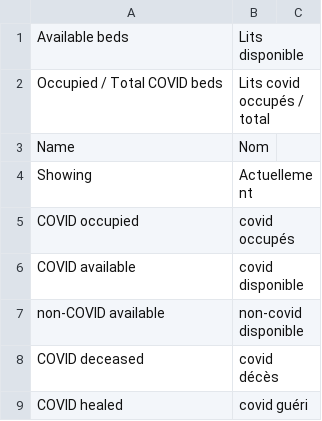
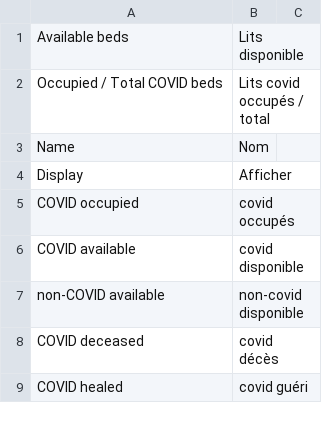
Before and after one commit to icubam/icubam, a CSV file: icubam/www/translations/fr.csv, drawn as a sheet; only a part is shown; removed rows and columns are numbered as before the commit, all else as after; the diff names each change by its address in the sheet, - before the commit and + after, or states it on an @@ line.

Commit message:
New map UI and better display of COVID+/- toggling.

```diff
--- a/icubam/www/translations/fr.csv
+++ b/icubam/www/translations/fr.csv
-row 4: Showing | Actuellement
+row 4: Display | Afficher
```
Also changed, not shown: icubam/www/translations/es.csv, 4 other files.
